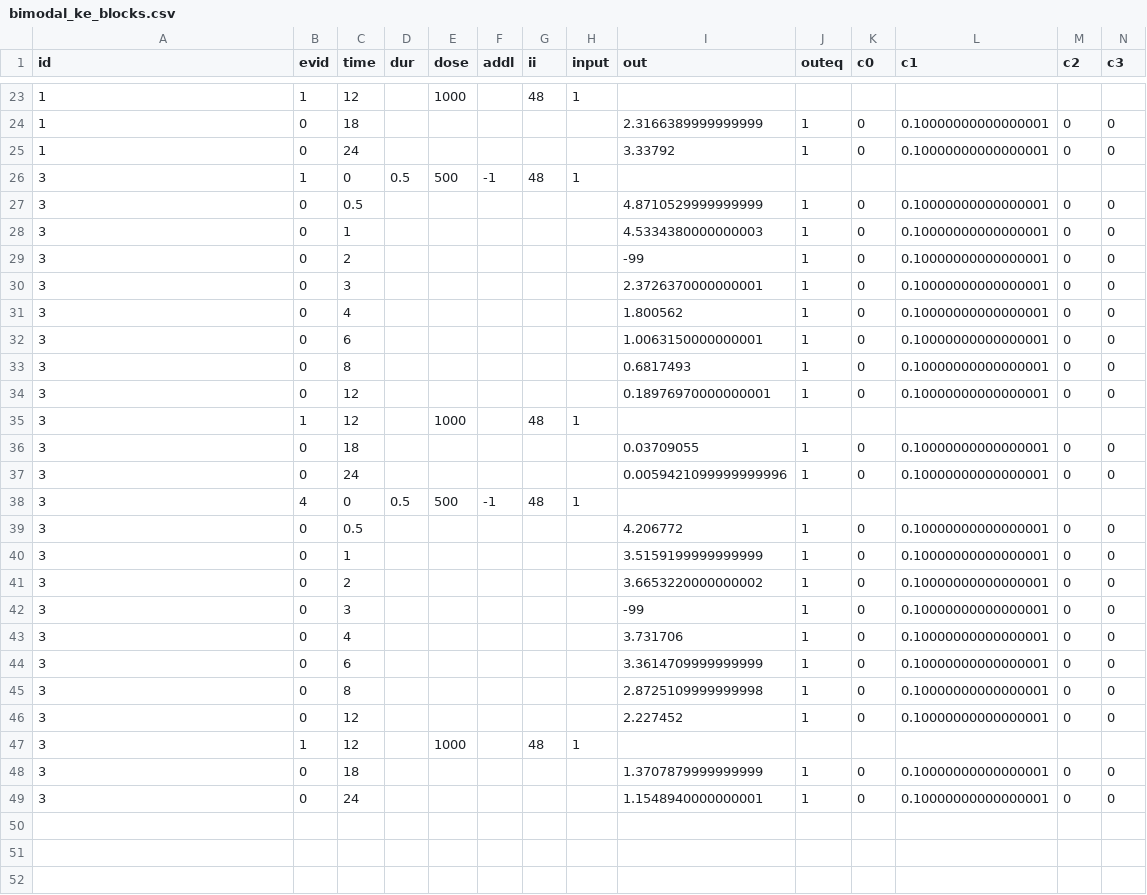
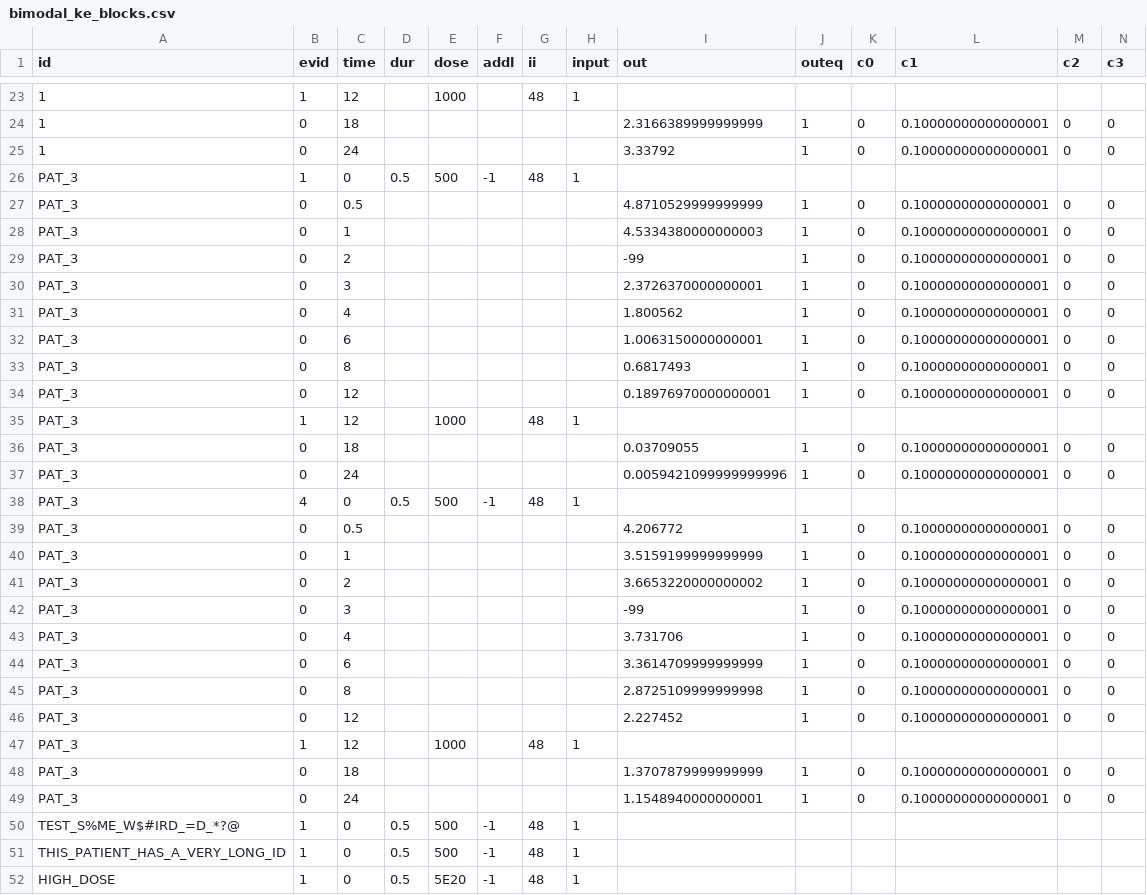
Before and after one commit to LAPKB/PMcore, a CSV file: examples/data/bimodal_ke_blocks.csv, drawn as a sheet; only a part is shown, gaps mark what is left out.

Commit message:
Add fringe IDs for testing

```diff
--- a/examples/data/bimodal_ke_blocks.csv
+++ b/examples/data/bimodal_ke_blocks.csv
@@ -25,25 +25,28 @@
 1,0,24,,,,,,3.33792,1,0,0.10000000000000001,0,0
-3,1,0,0.5,500,-1,48,1,,,,,,
-3,0,0.5,,,,,,4.8710529999999999,1,0,0.10000000000000001,0,0
-3,0,1,,,,,,4.5334380000000003,1,0,0.10000000000000001,0,0
-3,0,2,,,,,,-99,1,0,0.10000000000000001,0,0
-3,0,3,,,,,,2.3726370000000001,1,0,0.10000000000000001,0,0
-3,0,4,,,,,,1.800562,1,0,0.10000000000000001,0,0
-3,0,6,,,,,,1.0063150000000001,1,0,0.10000000000000001,0,0
-3,0,8,,,,,,0.6817493,1,0,0.10000000000000001,0,0
-3,0,12,,,,,,0.18976970000000001,1,0,0.10000000000000001,0,0
-3,1,12,,1000,,48,1,,,,,,
-3,0,18,,,,,,0.03709055,1,0,0.10000000000000001,0,0
-3,0,24,,,,,,0.0059421099999999996,1,0,0.10000000000000001,0,0
-3,4,0,0.5,500,-1,48,1,,,,,,
-3,0,0.5,,,,,,4.206772,1,0,0.10000000000000001,0,0
-3,0,1,,,,,,3.5159199999999999,1,0,0.10000000000000001,0,0
-3,0,2,,,,,,3.6653220000000002,1,0,0.10000000000000001,0,0
-3,0,3,,,,,,-99,1,0,0.10000000000000001,0,0
-3,0,4,,,,,,3.731706,1,0,0.10000000000000001,0,0
-3,0,6,,,,,,3.3614709999999999,1,0,0.10000000000000001,0,0
-3,0,8,,,,,,2.8725109999999998,1,0,0.10000000000000001,0,0
-3,0,12,,,,,,2.227452,1,0,0.10000000000000001,0,0
-3,1,12,,1000,,48,1,,,,,,
-3,0,18,,,,,,1.3707879999999999,1,0,0.10000000000000001,0,0
-3,0,24,,,,,,1.1548940000000001,1,0,0.10000000000000001,0,0
+PAT_3,1,0,0.5,500,-1,48,1,,,,,,
+PAT_3,0,0.5,,,,,,4.8710529999999999,1,0,0.10000000000000001,0,0
+PAT_3,0,1,,,,,,4.5334380000000003,1,0,0.10000000000000001,0,0
+PAT_3,0,2,,,,,,-99,1,0,0.10000000000000001,0,0
+PAT_3,0,3,,,,,,2.3726370000000001,1,0,0.10000000000000001,0,0
+PAT_3,0,4,,,,,,1.800562,1,0,0.10000000000000001,0,0
+PAT_3,0,6,,,,,,1.0063150000000001,1,0,0.10000000000000001,0,0
+PAT_3,0,8,,,,,,0.6817493,1,0,0.10000000000000001,0,0
+PAT_3,0,12,,,,,,0.18976970000000001,1,0,0.10000000000000001,0,0
+PAT_3,1,12,,1000,,48,1,,,,,,
+PAT_3,0,18,,,,,,0.03709055,1,0,0.10000000000000001,0,0
+PAT_3,0,24,,,,,,0.0059421099999999996,1,0,0.10000000000000001,0,0
+PAT_3,4,0,0.5,500,-1,48,1,,,,,,
+PAT_3,0,0.5,,,,,,4.206772,1,0,0.10000000000000001,0,0
+PAT_3,0,1,,,,,,3.5159199999999999,1,0,0.10000000000000001,0,0
+PAT_3,0,2,,,,,,3.6653220000000002,1,0,0.10000000000000001,0,0
+PAT_3,0,3,,,,,,-99,1,0,0.10000000000000001,0,0
+PAT_3,0,4,,,,,,3.731706,1,0,0.10000000000000001,0,0
+PAT_3,0,6,,,,,,3.3614709999999999,1,0,0.10000000000000001,0,0
+PAT_3,0,8,,,,,,2.8725109999999998,1,0,0.10000000000000001,0,0
+PAT_3,0,12,,,,,,2.227452,1,0,0.10000000000000001,0,0
+PAT_3,1,12,,1000,,48,1,,,,,,
+PAT_3,0,18,,,,,,1.3707879999999999,1,0,0.10000000000000001,0,0
+PAT_3,0,24,,,,,,1.1548940000000001,1,0,0.10000000000000001,0,0
+TEST_S%ME_W$#IRD_=D_*?@,1,0,0.5,500,-1,48,1,,,,,,
+THIS_PATIENT_HAS_A_VERY_LONG_ID,1,0,0.5,500,-1,48,1,,,,,,
+HIGH_DOSE,1,0,0.5,5E20,-1,48,1,,,,,,
```
